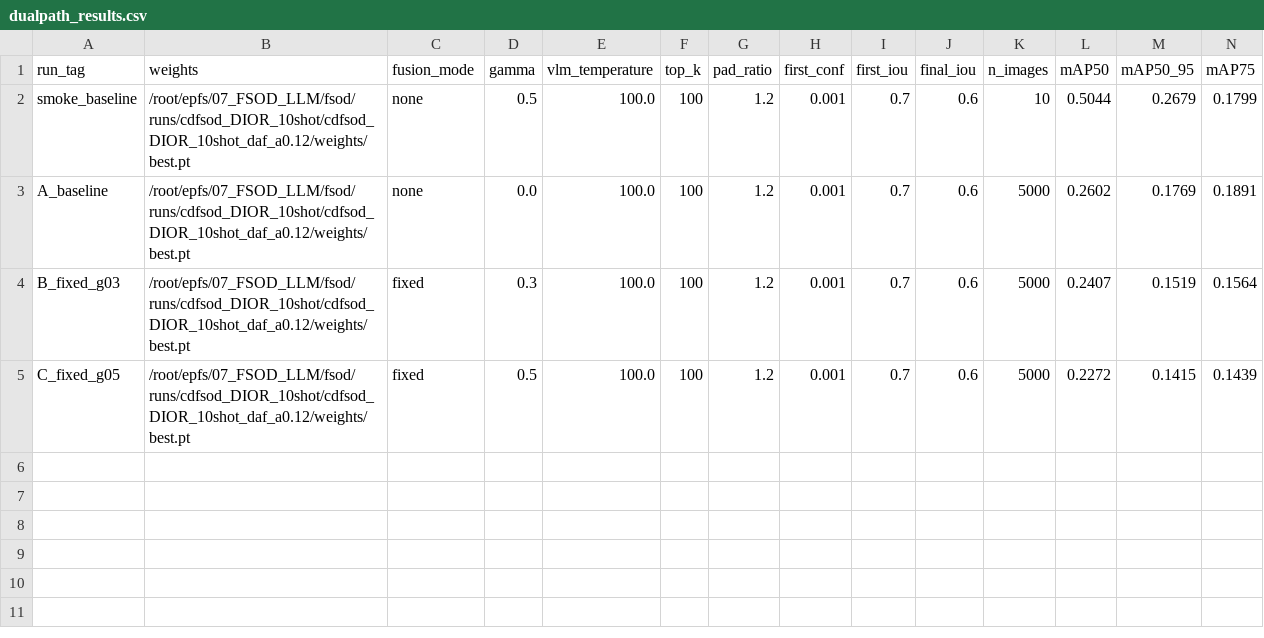
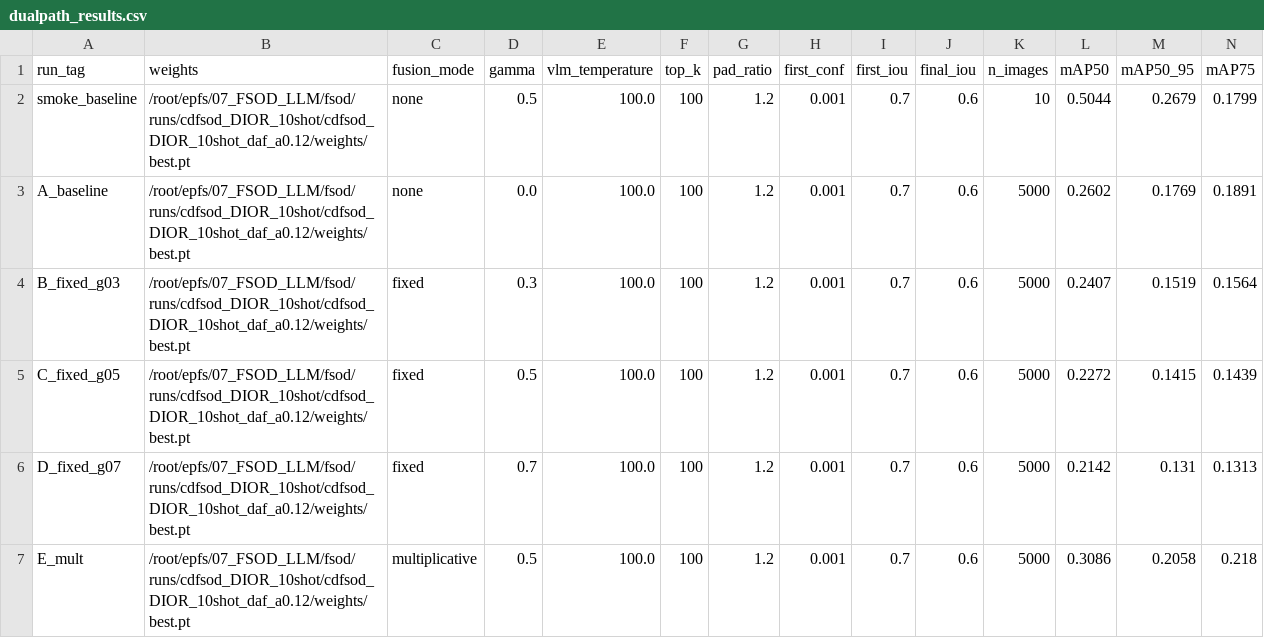
Before and after one commit to flylucky-39/Scholer, a CSV file: runs/direction_c/dualpath_results.csv, drawn as a sheet; only a part is shown; rows hold the shown columns only; the diff names each change by its address in the sheet, - before the commit and + after, or states it on an @@ line.

```diff
--- a/runs/direction_c/dualpath_results.csv
+++ b/runs/direction_c/dualpath_results.csv
+row 6: D_fixed_g07 | /root/epfs/07_FSOD_LLM/fsod/runs/cdfsod_DIOR_10shot/cdfsod_DIOR_10shot_daf_a0.12/weights/best.pt | fixed | 0.7 | 100.0 | 100 | 1.2 | 0.001 | 0.7 | 0.6 | 5000 | 0.2142 | 0.131 | 0.1313
+row 7: E_mult | /root/epfs/07_FSOD_LLM/fsod/runs/cdfsod_DIOR_10shot/cdfsod_DIOR_10shot_daf_a0.12/weights/best.pt | multiplicative | 0.5 | 100.0 | 100 | 1.2 | 0.001 | 0.7 | 0.6 | 5000 | 0.3086 | 0.2058 | 0.218
```
Also changed, not shown: 2 other files.
